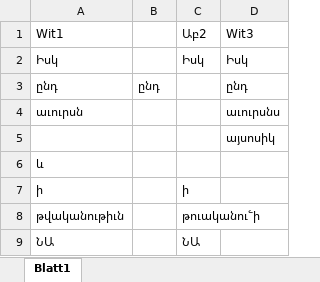
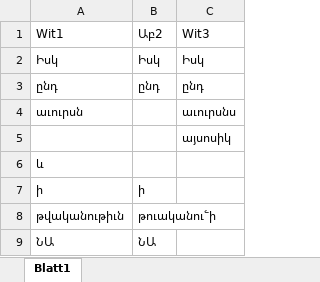
Before and after one commit to DHUniWien/tradition_repo, an Excel workbook: stemmarest/src/TestFiles/armexample.xlsx, sheet Blatt1, drawn as a sheet; values as stored, in another font and other column widths than the file's, no borders; removed rows and columns are numbered as before the commit, all else as after; the diff names each change by its address in the sheet, - before the commit and + after, or states it on an @@ line.

Commit message:
Handle tabular parsing of CSV, TSV, and Excel.

```diff
--- a/stemmarest/src/TestFiles/armexample.xlsx (sheet Blatt1)
+++ b/stemmarest/src/TestFiles/armexample.xlsx (sheet Blatt1)
-column B, row 3: ընդ
-B3: (empty)
+B3: ընդ
```
Also changed, not shown: 11 other files.
